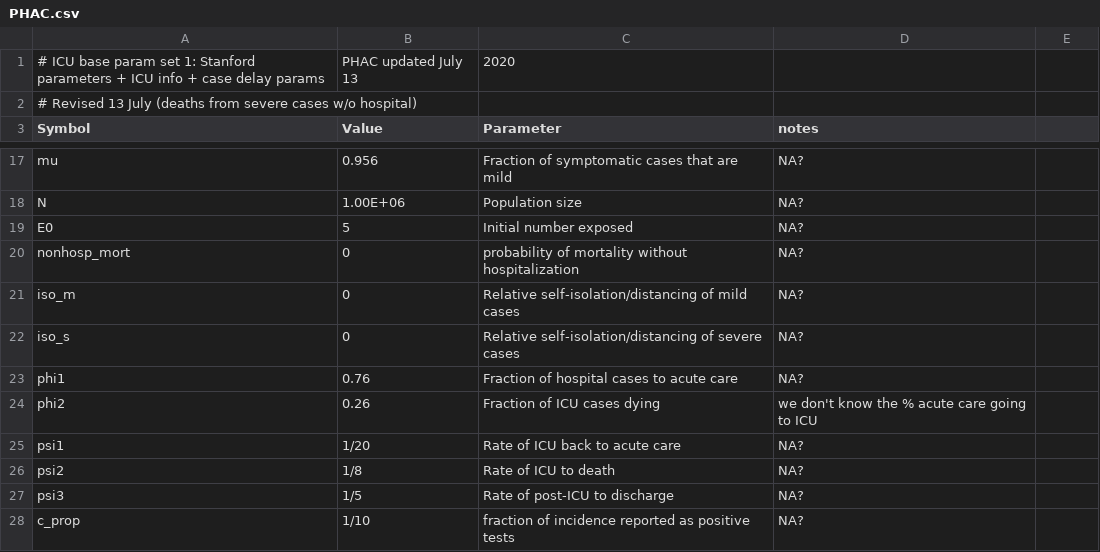
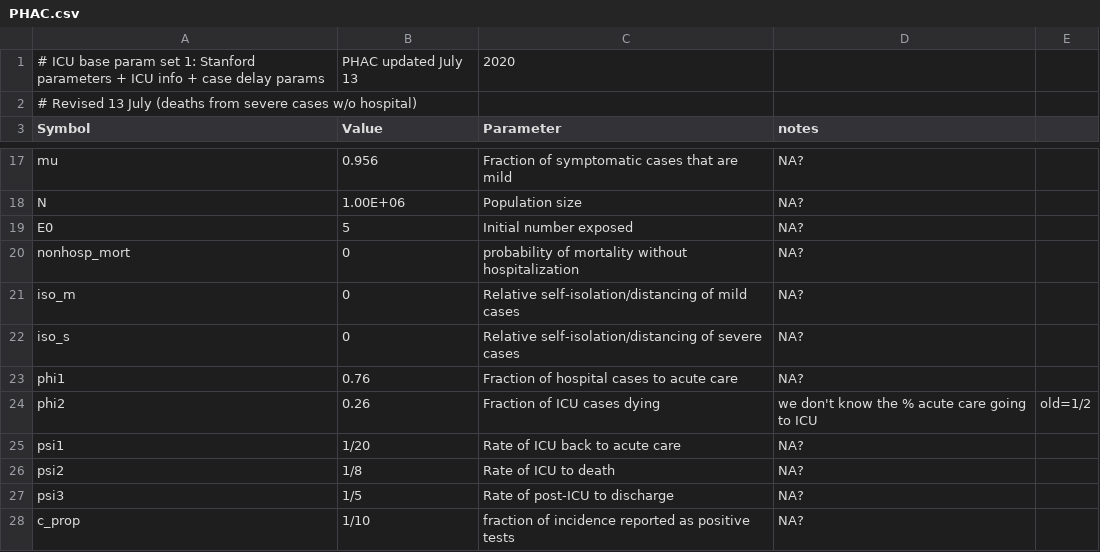
Before and after one commit to mac-theobio/McMasterPandemic, a CSV file: inst/params/PHAC.csv, drawn as a sheet; only a part is shown, gaps mark what is left out.

Commit message:
PHAC.csv updated

```diff
--- a/inst/params/PHAC.csv
+++ b/inst/params/PHAC.csv
@@ -23,3 +23,3 @@ iso_s,0,Relative self-isolation/distancing of severe cases,NA?,,
 phi1,0.76,Fraction of hospital cases to acute care,NA?,,
-phi2,0.26,Fraction of ICU cases dying,we don't know the % acute care going to ICU ,,
+phi2,0.26,Fraction of ICU cases dying,we don't know the % acute care going to ICU ,old=1/2
 psi1,1/20,Rate of ICU back to acute care,NA?,,
```
